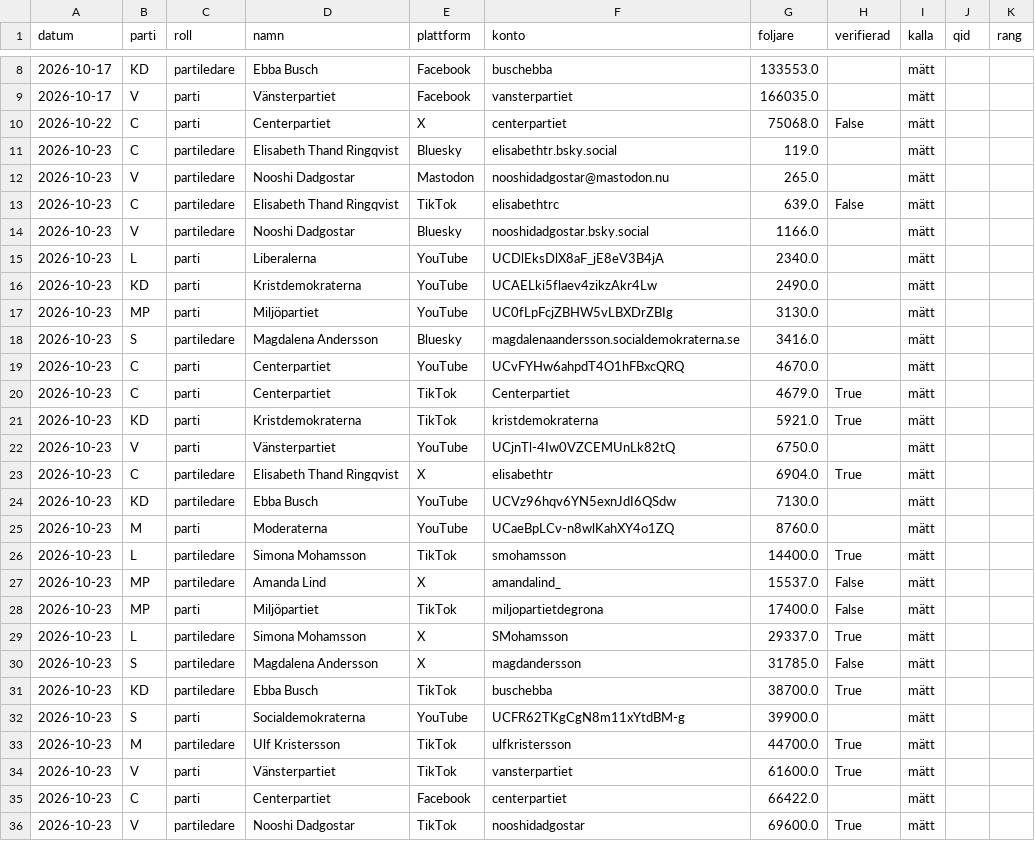
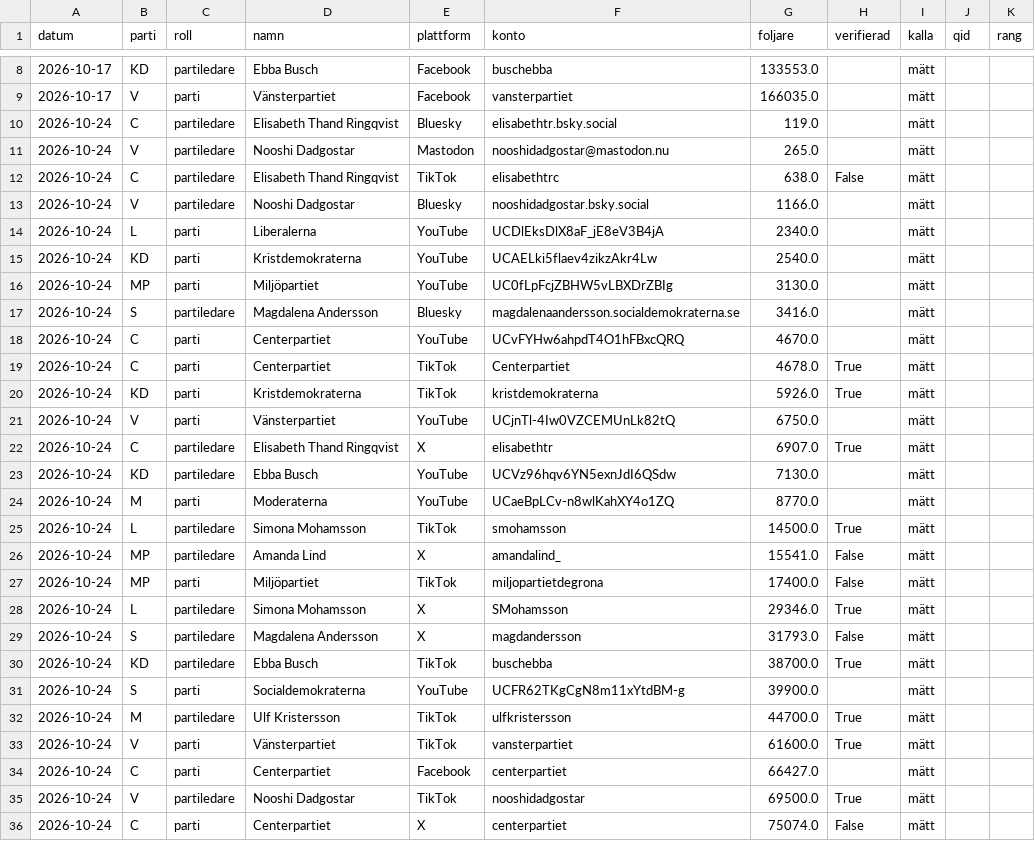
Before and after one commit to claesludvig/projekt, a CSV file: valjare/data/csv/media_foljare_nu.csv, drawn as a sheet; only a part is shown, gaps mark what is left out; the diff covers the shown part only.

```diff
--- a/valjare/data/csv/media_foljare_nu.csv
+++ b/valjare/data/csv/media_foljare_nu.csv
@@ -9,28 +9,28 @@ datum,parti,roll,namn,plattform,konto,foljare,verifierad,kalla,qid,rang
 2026-10-17,V,parti,Vänsterpartiet,Facebook,vansterpartiet,166035.0,,mätt,,
-2026-10-22,C,parti,Centerpartiet,X,centerpartiet,75068.0,False,mätt,,
-2026-10-23,C,partiledare,Elisabeth Thand Ringqvist,Bluesky,elisabethtr.bsky.social,119.0,,mätt,,
-2026-10-23,V,partiledare,Nooshi Dadgostar,Mastodon,nooshidadgostar@mastodon.nu,265.0,,mätt,,
-2026-10-23,C,partiledare,Elisabeth Thand Ringqvist,TikTok,elisabethtrc,639.0,False,mätt,,
-2026-10-23,V,partiledare,Nooshi Dadgostar,Bluesky,nooshidadgostar.bsky.social,1166.0,,mätt,,
-2026-10-23,L,parti,Liberalerna,YouTube,UCDlEksDlX8aF_jE8eV3B4jA,2340.0,,mätt,,
-2026-10-23,KD,parti,Kristdemokraterna,YouTube,UCAELki5flaev4zikzAkr4Lw,2490.0,,mätt,,
-2026-10-23,MP,parti,Miljöpartiet,YouTube,UC0fLpFcjZBHW5vLBXDrZBIg,3130.0,,mätt,,
-2026-10-23,S,partiledare,Magdalena Andersson,Bluesky,magdalenaandersson.socialdemokraterna.se,3416.0,,mätt,,
-2026-10-23,C,parti,Centerpartiet,YouTube,UCvFYHw6ahpdT4O1hFBxcQRQ,4670.0,,mätt,,
-2026-10-23,C,parti,Centerpartiet,TikTok,Centerpartiet,4679.0,True,mätt,,
-2026-10-23,KD,parti,Kristdemokraterna,TikTok,kristdemokraterna,5921.0,True,mätt,,
-2026-10-23,V,parti,Vänsterpartiet,YouTube,UCjnTl-4Iw0VZCEMUnLk82tQ,6750.0,,mätt,,
-2026-10-23,C,partiledare,Elisabeth Thand Ringqvist,X,elisabethtr,6904.0,True,mätt,,
-2026-10-23,KD,partiledare,Ebba Busch,YouTube,UCVz96hqv6YN5exnJdI6QSdw,7130.0,,mätt,,
-2026-10-23,M,parti,Moderaterna,YouTube,UCaeBpLCv-n8wlKahXY4o1ZQ,8760.0,,mätt,,
-2026-10-23,L,partiledare,Simona Mohamsson,TikTok,smohamsson,14400.0,True,mätt,,
-2026-10-23,MP,partiledare,Amanda Lind,X,amandalind_,15537.0,False,mätt,,
-2026-10-23,MP,parti,Miljöpartiet,TikTok,miljopartietdegrona,17400.0,False,mätt,,
-2026-10-23,L,partiledare,Simona Mohamsson,X,SMohamsson,29337.0,True,mätt,,
-2026-10-23,S,partiledare,Magdalena Andersson,X,magdandersson,31785.0,False,mätt,,
-2026-10-23,KD,partiledare,Ebba Busch,TikTok,buschebba,38700.0,True,mätt,,
-2026-10-23,S,parti,Socialdemokraterna,YouTube,UCFR62TKgCgN8m11xYtdBM-g,39900.0,,mätt,,
-2026-10-23,M,partiledare,Ulf Kristersson,TikTok,ulfkristersson,44700.0,True,mätt,,
-2026-10-23,V,parti,Vänsterpartiet,TikTok,vansterpartiet,61600.0,True,mätt,,
-2026-10-23,C,parti,Centerpartiet,Facebook,centerpartiet,66422.0,,mätt,,
-2026-10-23,V,partiledare,Nooshi Dadgostar,TikTok,nooshidadgostar,69600.0,True,mätt,,
+2026-10-24,C,partiledare,Elisabeth Thand Ringqvist,Bluesky,elisabethtr.bsky.social,119.0,,mätt,,
+2026-10-24,V,partiledare,Nooshi Dadgostar,Mastodon,nooshidadgostar@mastodon.nu,265.0,,mätt,,
+2026-10-24,C,partiledare,Elisabeth Thand Ringqvist,TikTok,elisabethtrc,638.0,False,mätt,,
+2026-10-24,V,partiledare,Nooshi Dadgostar,Bluesky,nooshidadgostar.bsky.social,1166.0,,mätt,,
+2026-10-24,L,parti,Liberalerna,YouTube,UCDlEksDlX8aF_jE8eV3B4jA,2340.0,,mätt,,
+2026-10-24,KD,parti,Kristdemokraterna,YouTube,UCAELki5flaev4zikzAkr4Lw,2540.0,,mätt,,
+2026-10-24,MP,parti,Miljöpartiet,YouTube,UC0fLpFcjZBHW5vLBXDrZBIg,3130.0,,mätt,,
+2026-10-24,S,partiledare,Magdalena Andersson,Bluesky,magdalenaandersson.socialdemokraterna.se,3416.0,,mätt,,
+2026-10-24,C,parti,Centerpartiet,YouTube,UCvFYHw6ahpdT4O1hFBxcQRQ,4670.0,,mätt,,
+2026-10-24,C,parti,Centerpartiet,TikTok,Centerpartiet,4678.0,True,mätt,,
+2026-10-24,KD,parti,Kristdemokraterna,TikTok,kristdemokraterna,5926.0,True,mätt,,
+2026-10-24,V,parti,Vänsterpartiet,YouTube,UCjnTl-4Iw0VZCEMUnLk82tQ,6750.0,,mätt,,
+2026-10-24,C,partiledare,Elisabeth Thand Ringqvist,X,elisabethtr,6907.0,True,mätt,,
+2026-10-24,KD,partiledare,Ebba Busch,YouTube,UCVz96hqv6YN5exnJdI6QSdw,7130.0,,mätt,,
+2026-10-24,M,parti,Moderaterna,YouTube,UCaeBpLCv-n8wlKahXY4o1ZQ,8770.0,,mätt,,
+2026-10-24,L,partiledare,Simona Mohamsson,TikTok,smohamsson,14500.0,True,mätt,,
+2026-10-24,MP,partiledare,Amanda Lind,X,amandalind_,15541.0,False,mätt,,
+2026-10-24,MP,parti,Miljöpartiet,TikTok,miljopartietdegrona,17400.0,False,mätt,,
+2026-10-24,L,partiledare,Simona Mohamsson,X,SMohamsson,29346.0,True,mätt,,
+2026-10-24,S,partiledare,Magdalena Andersson,X,magdandersson,31793.0,False,mätt,,
+2026-10-24,KD,partiledare,Ebba Busch,TikTok,buschebba,38700.0,True,mätt,,
+2026-10-24,S,parti,Socialdemokraterna,YouTube,UCFR62TKgCgN8m11xYtdBM-g,39900.0,,mätt,,
+2026-10-24,M,partiledare,Ulf Kristersson,TikTok,ulfkristersson,44700.0,True,mätt,,
+2026-10-24,V,parti,Vänsterpartiet,TikTok,vansterpartiet,61600.0,True,mätt,,
+2026-10-24,C,parti,Centerpartiet,Facebook,centerpartiet,66427.0,,mätt,,
+2026-10-24,V,partiledare,Nooshi Dadgostar,TikTok,nooshidadgostar,69500.0,True,mätt,,
+2026-10-24,C,parti,Centerpartiet,X,centerpartiet,75074.0,False,mätt,,
```
Also changed, not shown: 35 edited cells elsewhere in this file, valjare/data/csv/kvalitet.csv, valjare/data/csv/media_foljare.csv, 14 other files.
